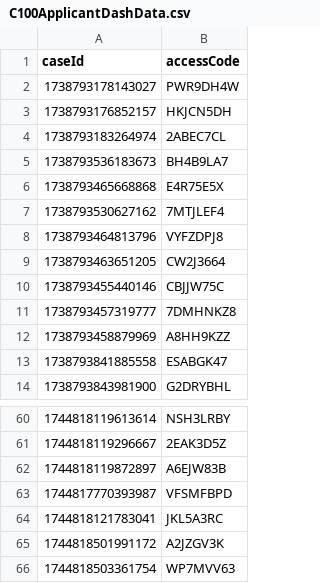
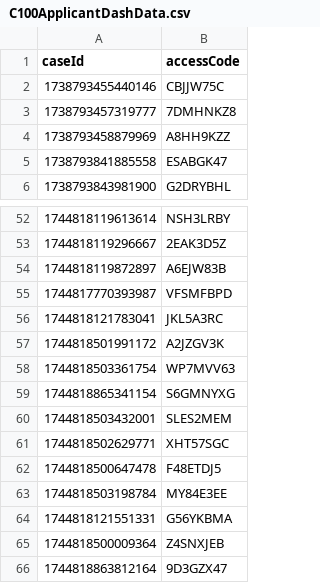
Before and after one commit to hmcts/prl-performance, a CSV file: src/gatling/resources/C100ApplicantDashData.csv, drawn as a sheet; only a part is shown, gaps mark what is left out.

Commit message:
Corrected Data

```diff
--- a/src/gatling/resources/C100ApplicantDashData.csv
+++ b/src/gatling/resources/C100ApplicantDashData.csv
@@ -1,10 +1,2 @@
 caseId,accessCode
-1738793178143027,PWR9DH4W
-1738793176852157,HKJCN5DH
-1738793183264974,2ABEC7CL
-1738793536183673,BH4B9LA7
-1738793465668868,E4R75E5X
-1738793530627162,7MTJLEF4
-1738793464813796,VYFZDPJ8
-1738793463651205,CW2J3664
 1738793455440146,CBJJW75C
@@ -66 +58,9 @@ caseId,accessCode
 1744818503361754,WP7MVV63
+1744818865341154,S6GMNYXG
+1744818503432001,SLES2MEM
+1744818502629771,XHT57SGC
+1744818500647478,F48ETDJ5
+1744818503198784,MY84E3EE
+1744818121551331,G56YKBMA
+1744818500009364,Z4SNXJEB
+1744818863812164,9D3GZX47
```
Also changed, not shown: src/gatling/resources/C100RespondentData.csv, src/gatling/resources/FL401ApplicantDashData.csv, 2 other files.
